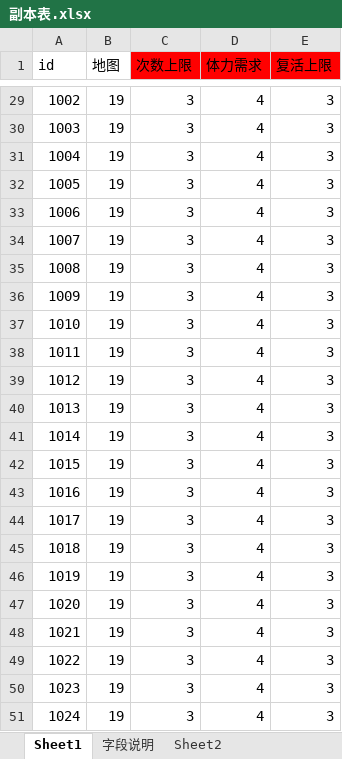
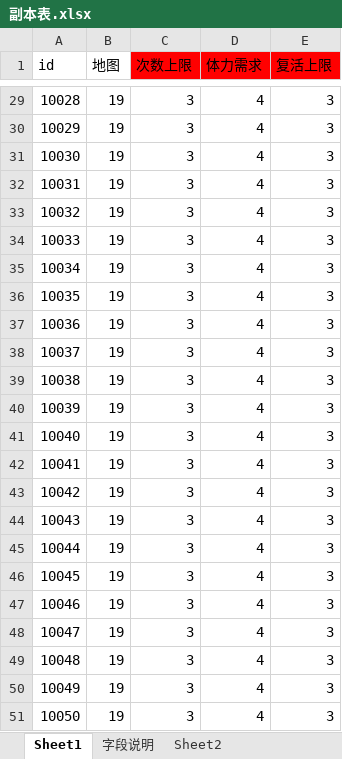
Before and after one commit to Klanly/BWM, an Excel workbook: doc/table/副本表.xlsx, sheet Sheet1, drawn as a sheet; only a part is shown, gaps mark what is left out; values as stored, in another font and other column widths than the file's, no borders; the diff covers the shown part only; the diff names each change by its address in the sheet, - before the commit and + after, or states it on an @@ line.

```diff
--- a/doc/table/副本表.xlsx (sheet Sheet1)
+++ b/doc/table/副本表.xlsx (sheet Sheet1)
-A29 (id): 1002
+A29 (id): 10028
-A30 (id): 1003
+A30 (id): 10029
-A31 (id): 1004
+A31 (id): 10030
-A32 (id): 1005
+A32 (id): 10031
-A33 (id): 1006
+A33 (id): 10032
-A34 (id): 1007
+A34 (id): 10033
-A35 (id): 1008
+A35 (id): 10034
-A36 (id): 1009
+A36 (id): 10035
-A37 (id): 1010
+A37 (id): 10036
-A38 (id): 1011
+A38 (id): 10037
-A39 (id): 1012
+A39 (id): 10038
-A40 (id): 1013
+A40 (id): 10039
-A41 (id): 1014
+A41 (id): 10040
-A42 (id): 1015
+A42 (id): 10041
-A43 (id): 1016
+A43 (id): 10042
-A44 (id): 1017
+A44 (id): 10043
-A45 (id): 1018
+A45 (id): 10044
-A46 (id): 1019
+A46 (id): 10045
-A47 (id): 1020
+A47 (id): 10046
-A48 (id): 1021
+A48 (id): 10047
-A49 (id): 1022
+A49 (id): 10048
-A50 (id): 1023
+A50 (id): 10049
-A51 (id): 1024
+A51 (id): 10050
```
Also changed, not shown: 27 edited cells elsewhere in this sheet, doc/table/任务表.xlsx, doc/table/关卡表.xlsx, 3 other files.
